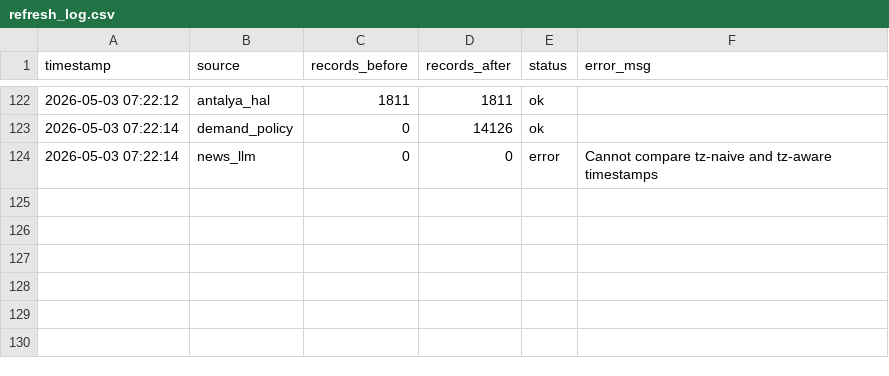
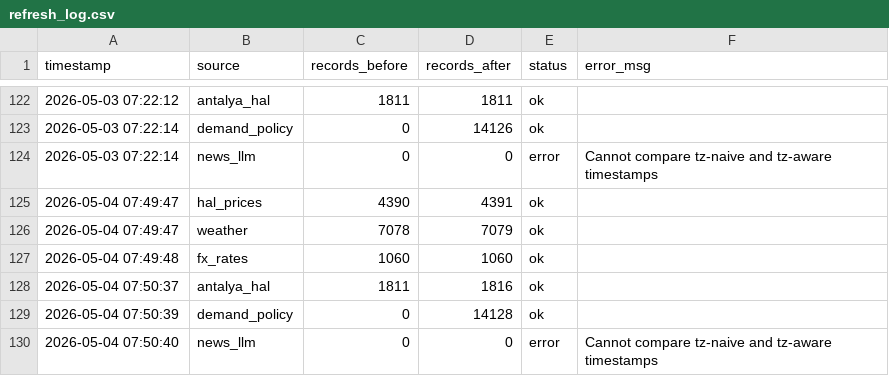
Before and after one commit to susarlar/orangepricecalculatorquantic, a CSV file: data/processed/refresh_log.csv, drawn as a sheet; only a part is shown, gaps mark what is left out; the diff names each change by its address in the sheet, - before the commit and + after, or states it on an @@ line.

```diff
--- a/data/processed/refresh_log.csv
+++ b/data/processed/refresh_log.csv
+row 125: 2026-05-04 07:49:47 | hal_prices | 4390 | 4391 | ok
+row 126: 2026-05-04 07:49:47 | weather | 7078 | 7079 | ok
+row 127: 2026-05-04 07:49:48 | fx_rates | 1060 | 1060 | ok
+row 128: 2026-05-04 07:50:37 | antalya_hal | 1811 | 1816 | ok
+row 129: 2026-05-04 07:50:39 | demand_policy | 0 | 14128 | ok
+row 130: 2026-05-04 07:50:40 | news_llm | 0 | 0 | error | Cannot compare tz-naive and tz-aware timestamps
```
Also changed, not shown: data/processed/prediction_history.csv, data/raw/antalya_hal_prices.csv, 16 other files.
